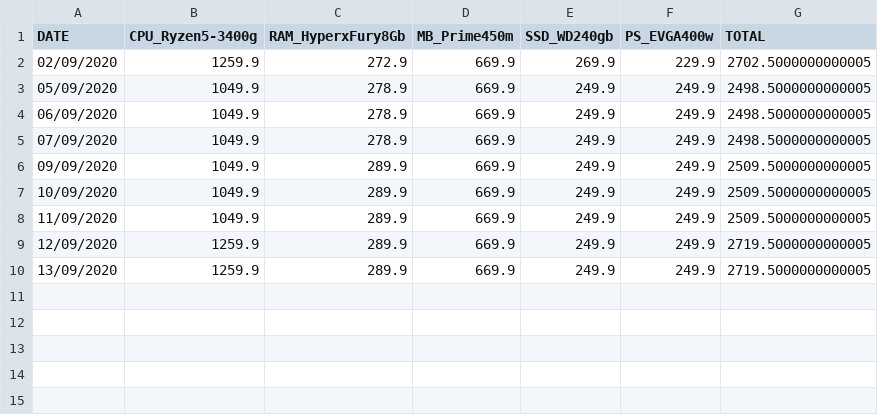
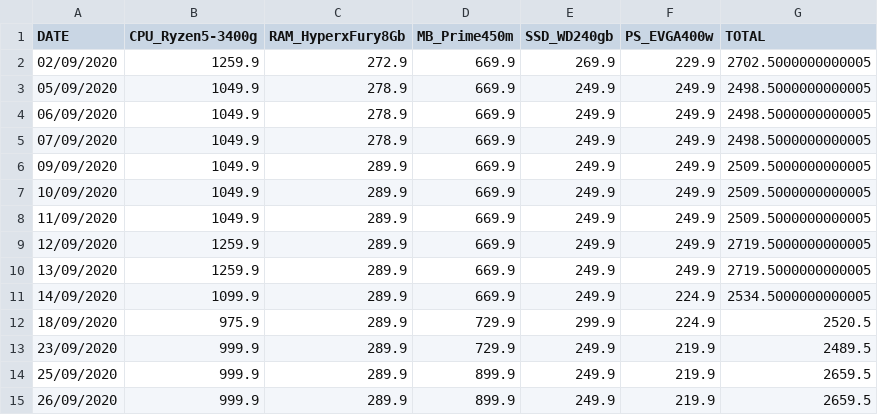
Before and after one commit to joaoaraujo-br/projetoPC, a CSV file: prices.csv, drawn as a sheet; the diff names each change by its address in the sheet, - before the commit and + after, or states it on an @@ line.

Commit message:
Pesquisa 26-09-2020

```diff
--- a/prices.csv
+++ b/prices.csv
+row 11: 14/09/2020 | 1099.9 | 289.9 | 669.9 | 249.9 | 224.9 | 2534.5000000000005
+row 12: 18/09/2020 | 975.9 | 289.9 | 729.9 | 299.9 | 224.9 | 2520.5
+row 13: 23/09/2020 | 999.9 | 289.9 | 729.9 | 249.9 | 219.9 | 2489.5
+row 14: 25/09/2020 | 999.9 | 289.9 | 899.9 | 249.9 | 219.9 | 2659.5
+row 15: 26/09/2020 | 999.9 | 289.9 | 899.9 | 249.9 | 219.9 | 2659.5
```
